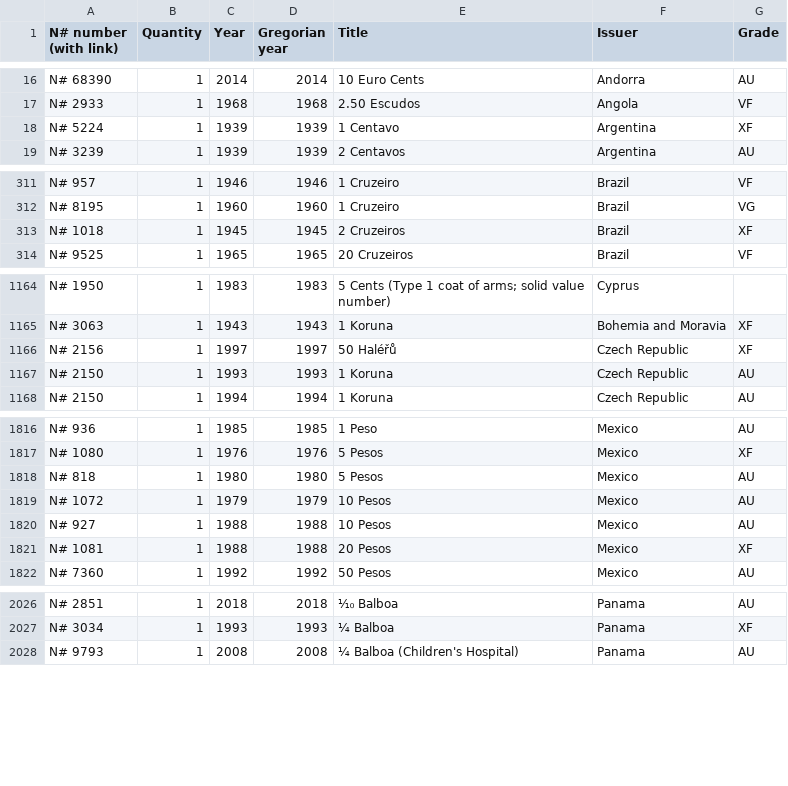
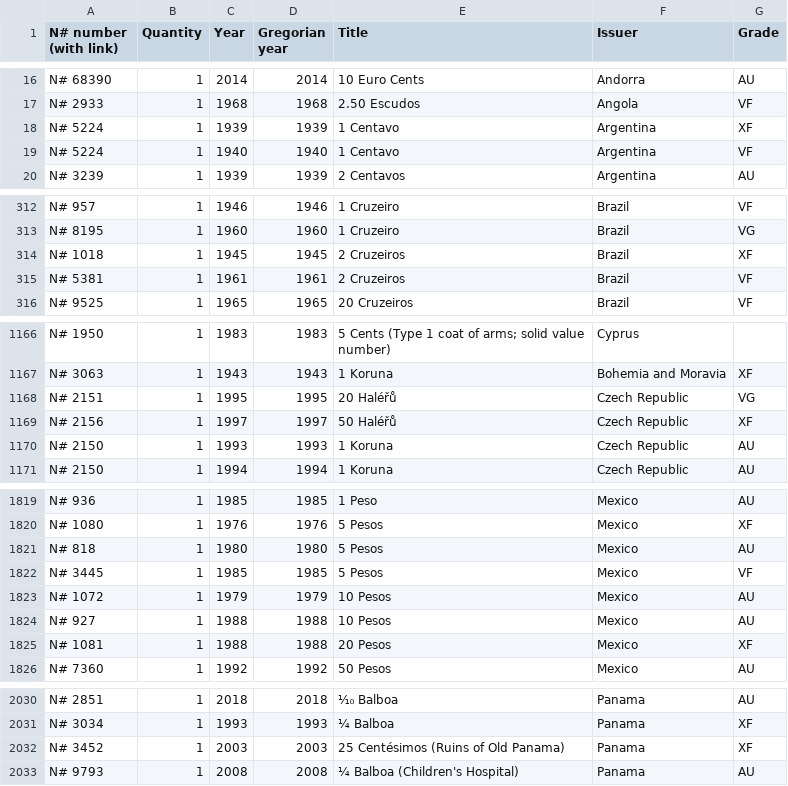
Before and after one commit to javignacio/numista-page, a CSV file: generator/inputs/collection_public.csv, drawn as a sheet; only a part is shown, gaps mark what is left out; the diff covers the shown part only.

Commit message:
Update Numista source data

```diff
--- a/generator/inputs/collection_public.csv
+++ b/generator/inputs/collection_public.csv
@@ -18,2 +18,3 @@ N# 2933,1,1968,1968,2.50 Escudos,Angola,VF
 N# 5224,1,1939,1939,1 Centavo,Argentina,XF
+N# 5224,1,1940,1940,1 Centavo,Argentina,VF
 N# 3239,1,1939,1939,2 Centavos,Argentina,AU
@@ -313,2 +314,3 @@ N# 8195,1,1960,1960,1 Cruzeiro,Brazil,VG
 N# 1018,1,1945,1945,2 Cruzeiros,Brazil,XF
+N# 5381,1,1961,1961,2 Cruzeiros,Brazil,VF
 N# 9525,1,1965,1965,20 Cruzeiros,Brazil,VF
@@ -1165,2 +1167,3 @@ N# 1950,1,1983,1983,5 Cents (Type 1 coat of arms; solid value number),Cyprus,
 N# 3063,1,1943,1943,1 Koruna,Bohemia and Moravia,XF
+N# 2151,1,1995,1995,20 Haléřů,Czech Republic,VG
 N# 2156,1,1997,1997,50 Haléřů,Czech Republic,XF
@@ -1818,2 +1821,3 @@ N# 1080,1,1976,1976,5 Pesos,Mexico,XF
 N# 818,1,1980,1980,5 Pesos,Mexico,AU
+N# 3445,1,1985,1985,5 Pesos,Mexico,VF
 N# 1072,1,1979,1979,10 Pesos,Mexico,AU
@@ -2027,2 +2031,3 @@ N# 2851,1,2018,2018,⅒ Balboa,Panama,AU
 N# 3034,1,1993,1993,¼ Balboa,Panama,XF
+N# 3452,1,2003,2003,25 Centésimos (Ruins of Old Panama),Panama,XF
 N# 9793,1,2008,2008,¼ Balboa (Children's Hospital),Panama,AU
```
Also changed, not shown: 4 added rows elsewhere in this file.
